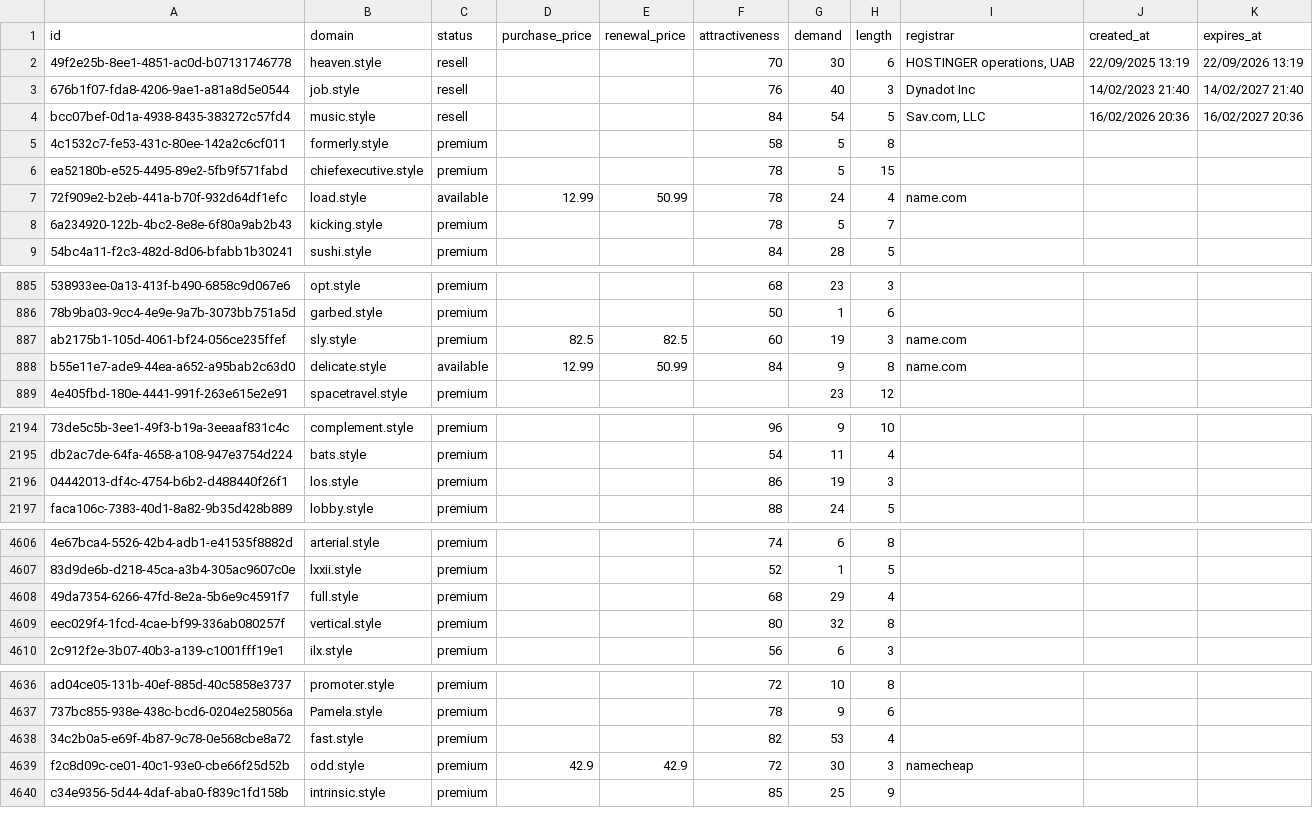
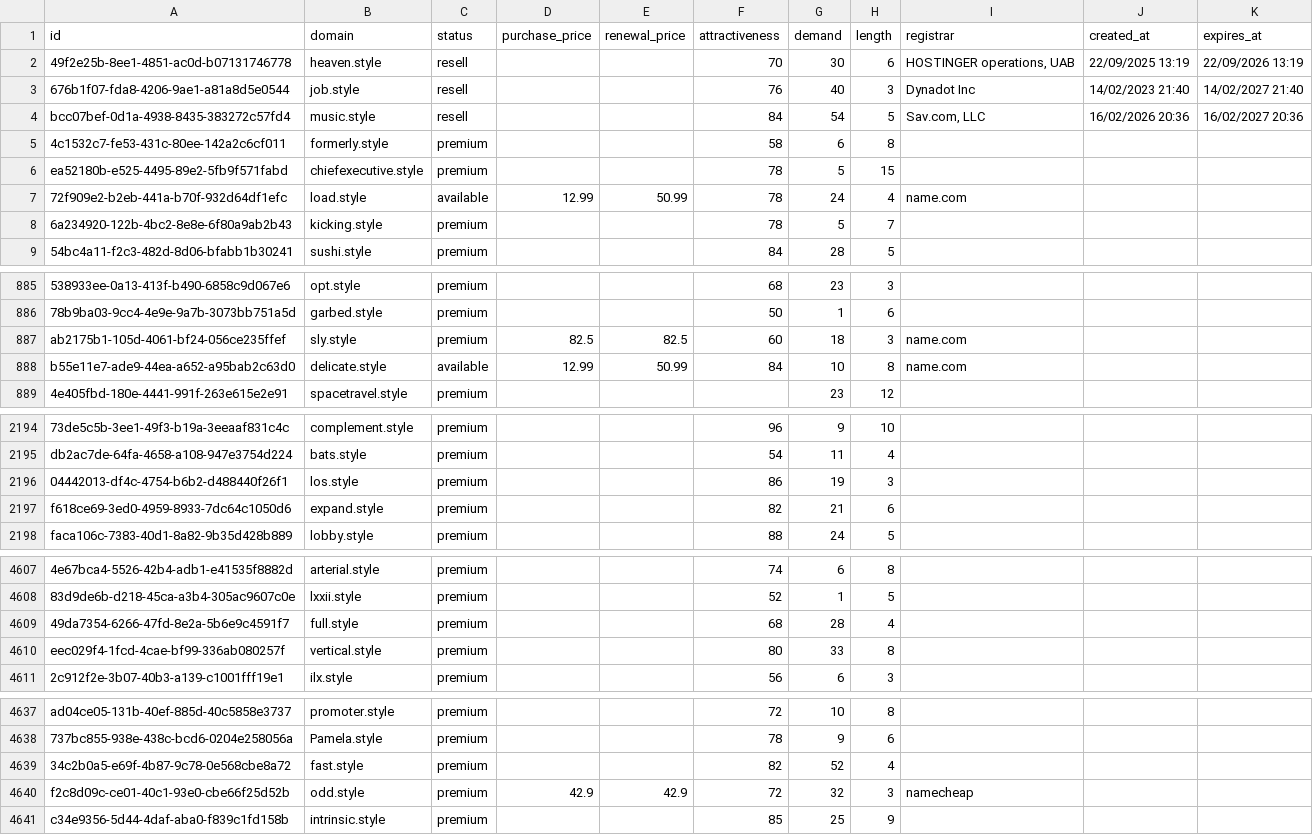
Before and after one commit to UniqueDomains/style-oneword-domains, a CSV file: style.csv, drawn as a sheet; only a part is shown, gaps mark what is left out; addresses are those after the commit; the diff covers the shown part only; the diff names each change by its address in the sheet, - before the commit and + after, or states it on an @@ line.

Commit message:
Domains update

```diff
--- a/style.csv
+++ b/style.csv
-G5 (demand): 5
+G5 (demand): 6
-G887 (demand): 19
+G887 (demand): 18
-G888 (demand): 9
+G888 (demand): 10
+row 2197: f618ce69-3ed0-4959-8933-7dc64c1050d6 | expand.style | premium |  |  | 82 | 21 | 6
-G4609 (demand): 29
+G4609 (demand): 28
-G4610 (demand): 32
+G4610 (demand): 33
-G4639 (demand): 53
+G4639 (demand): 52
-G4640 (demand): 30
+G4640 (demand): 32
```
Also changed, not shown: 76 edited cells elsewhere in this file, 3 other files.
